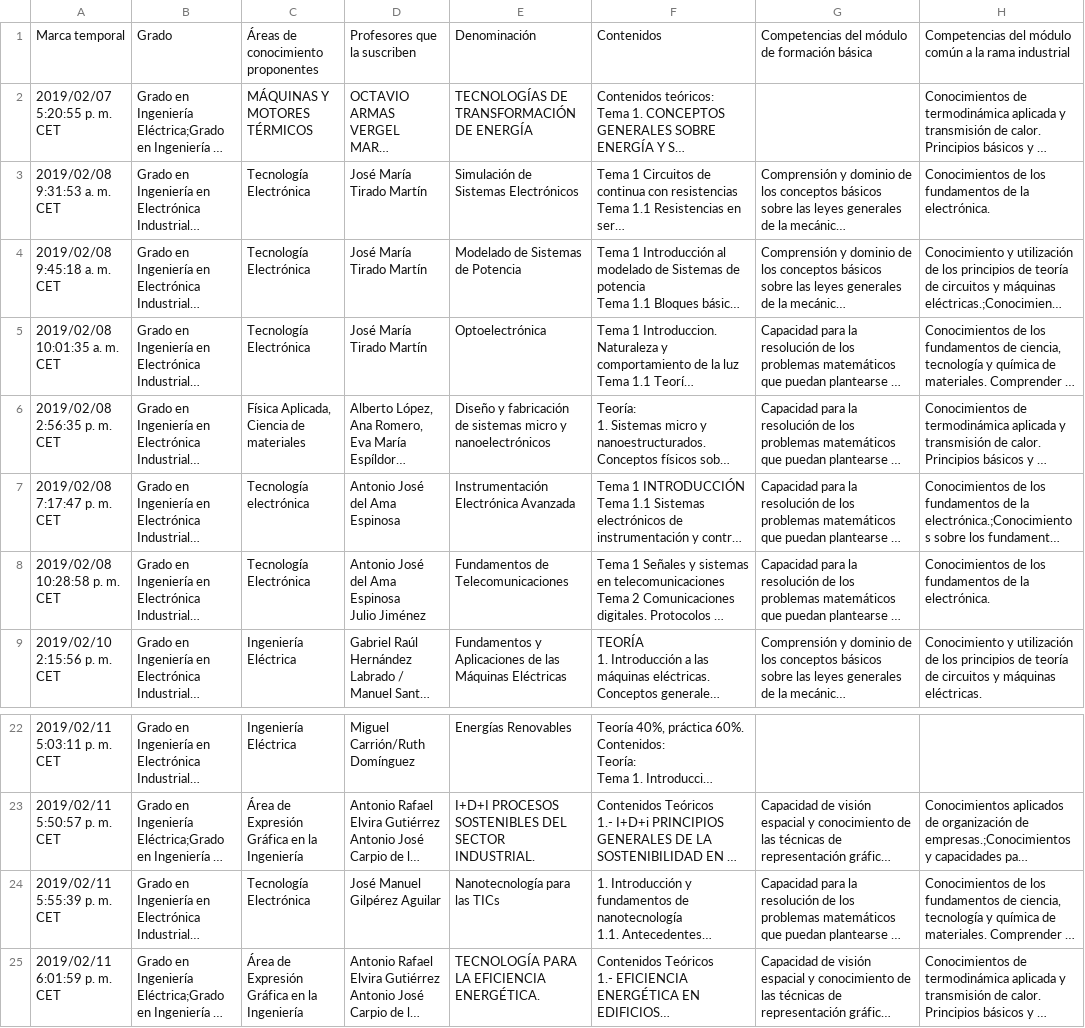
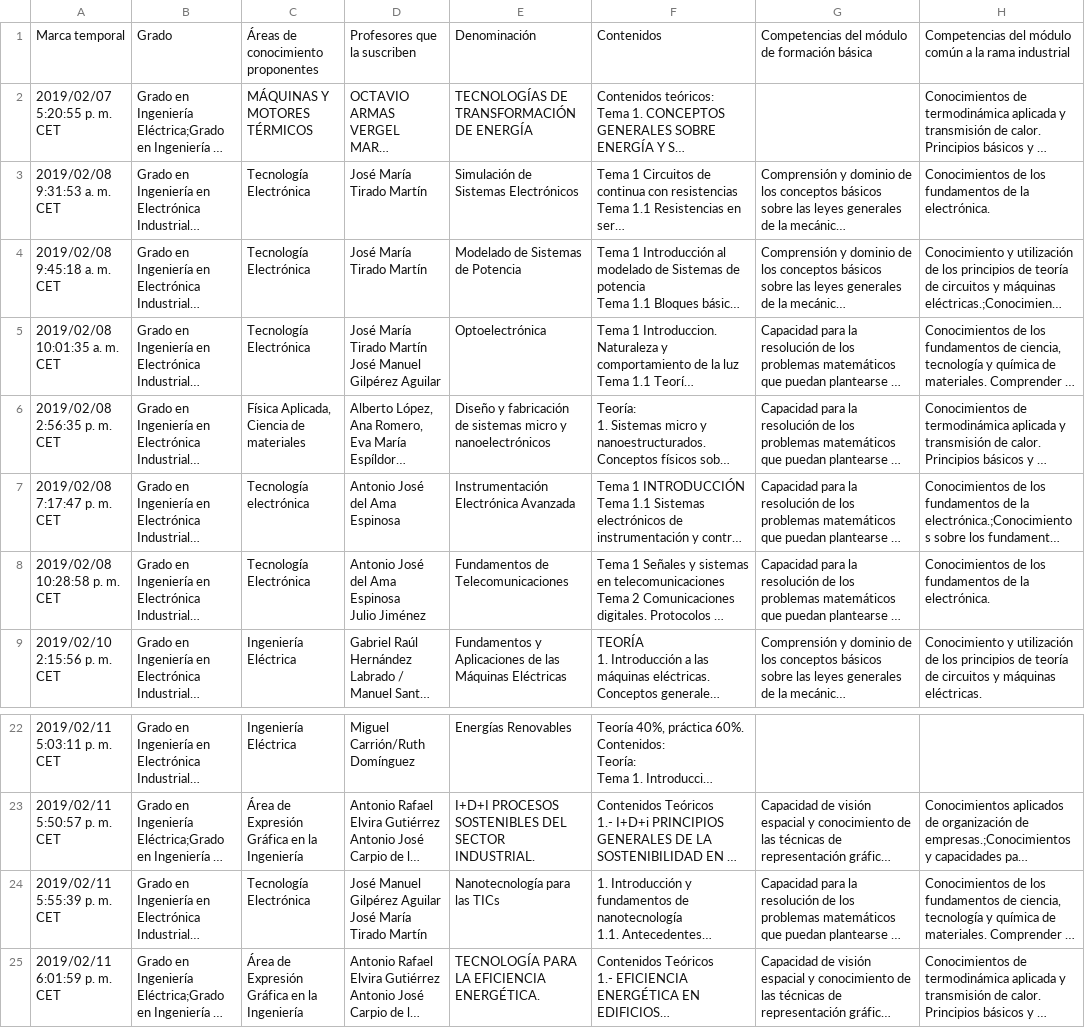
Before and after one commit to FranciscoMoya/uclm-eiia, a CSV file: py/Propuesta de asignatura optativa.csv, drawn as a sheet; only a part is shown, gaps mark what is left out; long unchanged cells end in …; ↵ is a line break in a cell; the diff names each change by its address in the sheet, - before the commit and + after, or states it on an @@ line.

```diff
--- a/py/Propuesta de asignatura optativa.csv
+++ b/py/Propuesta de asignatura optativa.csv
-D5: José María Tirado Martín
+D5: José María Tirado Martín ↵ José Manuel Gilpérez Aguilar
-D24: José Manuel Gilpérez Aguilar
+D24: José Manuel Gilpérez Aguilar ↵ José María Tirado Martín
```
Also changed, not shown: 3 other files.
